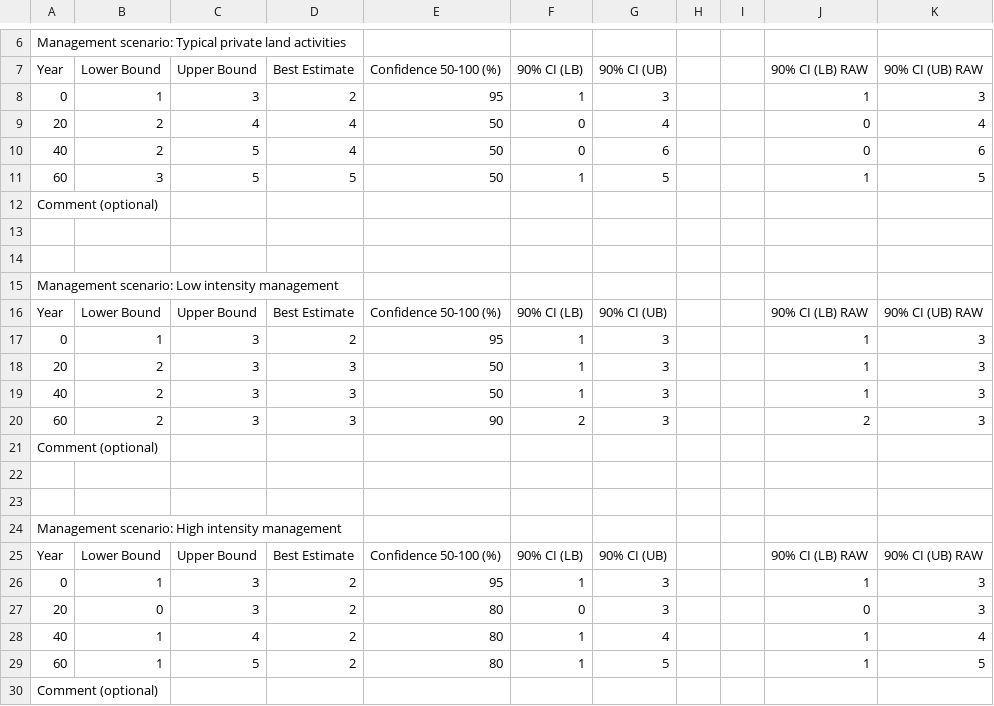
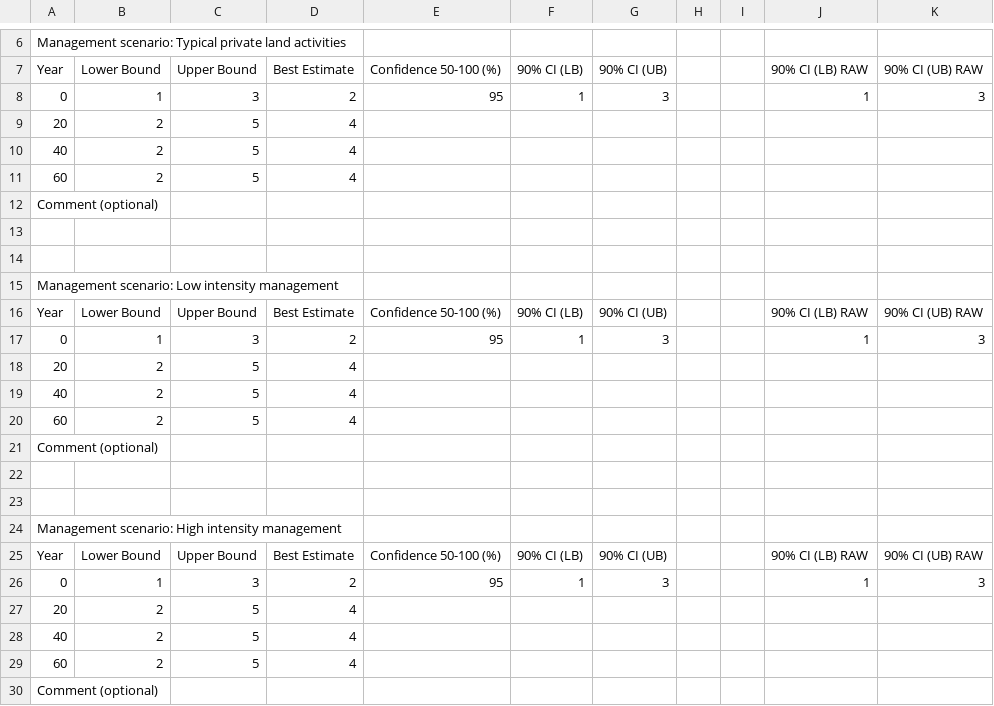
Before and after one commit to ascelin/offsets_workshop, a CSV file: author_responses/author_1_sheet_2.csv, drawn as a sheet; only a part is shown, gaps mark what is left out.

```diff
--- a/author_responses/author_1_sheet_2.csv
+++ b/author_responses/author_1_sheet_2.csv
@@ -8,5 +8,5 @@ Year,Lower Bound,Upper Bound,Best Estimate,Confidence 50-100 (%),90% CI (LB),90%
 0,1,3,2,95,1,3,,,1,3
-20,2,4,4,50,0,4,,,0,4
-40,2,5,4,50,0,6,,,0,6
-60,3,5,5,50,1,5,,,1,5
+20,2,5,4,,,,,,,
+40,2,5,4,,,,,,,
+60,2,5,4,,,,,,,
 Comment (optional),,,,,,,,,,
@@ -17,5 +17,5 @@ Year,Lower Bound,Upper Bound,Best Estimate,Confidence 50-100 (%),90% CI (LB),90%
 0,1,3,2,95,1,3,,,1,3
-20,2,3,3,50,1,3,,,1,3
-40,2,3,3,50,1,3,,,1,3
-60,2,3,3,90,2,3,,,2,3
+20,2,5,4,,,,,,,
+40,2,5,4,,,,,,,
+60,2,5,4,,,,,,,
 Comment (optional),,,,,,,,,,
@@ -26,5 +26,5 @@ Year,Lower Bound,Upper Bound,Best Estimate,Confidence 50-100 (%),90% CI (LB),90%
 0,1,3,2,95,1,3,,,1,3
-20,0,3,2,80,0,3,,,0,3
-40,1,4,2,80,1,4,,,1,4
-60,1,5,2,80,1,5,,,1,5
+20,2,5,4,,,,,,,
+40,2,5,4,,,,,,,
+60,2,5,4,,,,,,,
 Comment (optional),,,,,,,,,,
```
Also changed, not shown: author_responses/author_2_sheet_2.csv, 11 other files.
